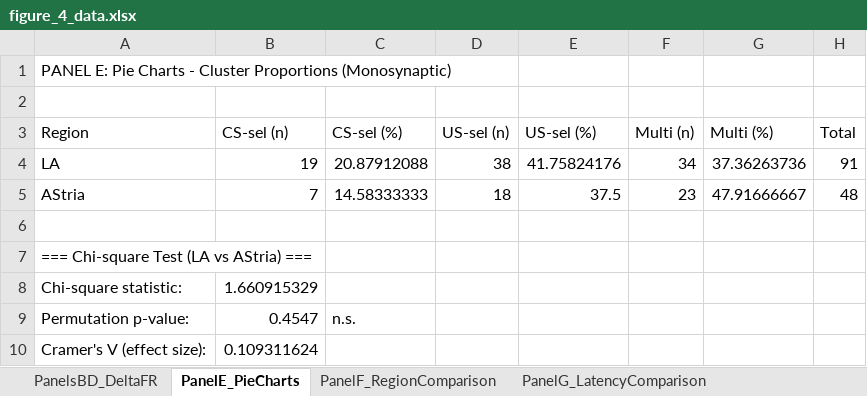
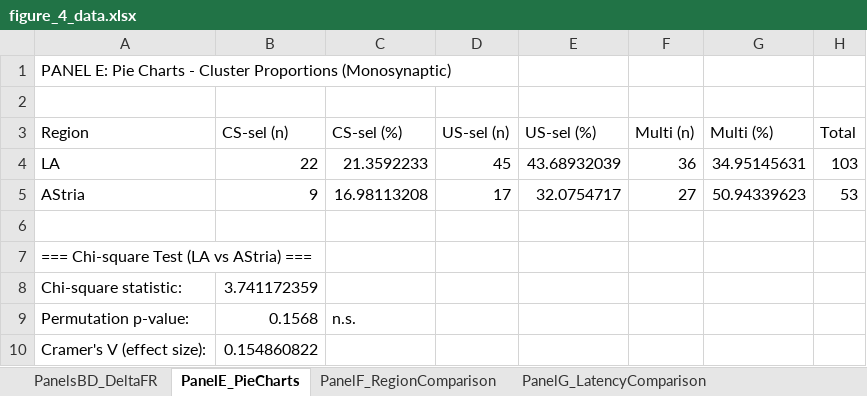
Before and after one commit to DaniMagyar/data_analysis, an Excel workbook: BAfc_claude_code/figures/figure_4/figure_4_data.xlsx, sheet PanelE_PieCharts, drawn as a sheet; values as stored, in another font and other column widths than the file's, no borders; the diff names each change by its address in the sheet, - before the commit and + after, or states it on an @@ line.

```diff
--- a/BAfc_claude_code/figures/figure_4/figure_4_data.xlsx (sheet PanelE_PieCharts)
+++ b/BAfc_claude_code/figures/figure_4/figure_4_data.xlsx (sheet PanelE_PieCharts)
-B4 (CS-sel (n)): 19
+B4 (CS-sel (n)): 22
-C4 (CS-sel (%)): 20.87912088
+C4 (CS-sel (%)): 21.3592233
-D4 (US-sel (n)): 38
+D4 (US-sel (n)): 45
-E4 (US-sel (%)): 41.75824176
+E4 (US-sel (%)): 43.68932039
-F4 (Multi (n)): 34
+F4 (Multi (n)): 36
-G4 (Multi (%)): 37.36263736
+G4 (Multi (%)): 34.95145631
-H4 (Total): 91
+H4 (Total): 103
-B5 (CS-sel (n)): 7
+B5 (CS-sel (n)): 9
-C5 (CS-sel (%)): 14.58333333
+C5 (CS-sel (%)): 16.98113208
-D5 (US-sel (n)): 18
+D5 (US-sel (n)): 17
-E5 (US-sel (%)): 37.5
+E5 (US-sel (%)): 32.0754717
-F5 (Multi (n)): 23
+F5 (Multi (n)): 27
-G5 (Multi (%)): 47.91666667
+G5 (Multi (%)): 50.94339623
-H5 (Total): 48
+H5 (Total): 53
-B8 (CS-sel (n)): 1.660915329
+B8 (CS-sel (n)): 3.741172359
-B9 (CS-sel (n)): 0.4547
+B9 (CS-sel (n)): 0.1568
-B10 (CS-sel (n)): 0.109311624
+B10 (CS-sel (n)): 0.154860822
```
Also changed, not shown: sheet RawData_DeltaFR_OnsetLat, sheet PanelsBD_DeltaFR, sheet PanelF_RegionComparison, sheet PanelG_LatencyComparison, BAfc_claude_code/figures/figure_3/figure_3_data.xlsx, 52 other files.
